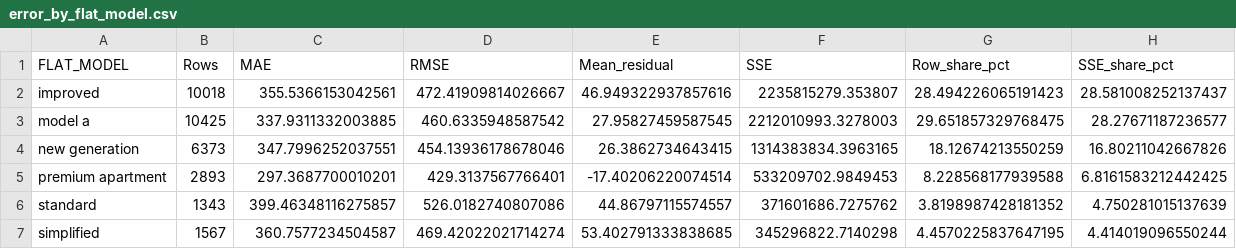
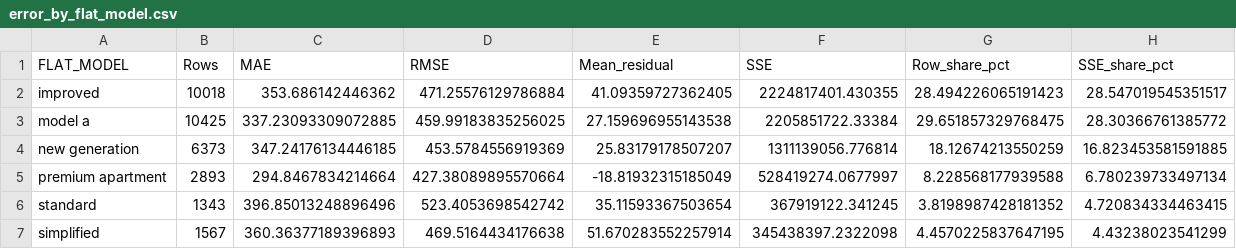
Before and after one commit to MuktaWagle/cs5228_team26, a CSV file: derived/error_analysis/error_by_flat_model.csv, drawn as a sheet; only a part is shown; the diff covers the shown part only.

```diff
--- a/derived/error_analysis/error_by_flat_model.csv
+++ b/derived/error_analysis/error_by_flat_model.csv
@@ -1,7 +1,7 @@
 FLAT_MODEL,Rows,MAE,RMSE,Mean_residual,SSE,Row_share_pct,SSE_share_pct
-improved,10018,355.5366153042561,472.41909814026667,46.949322937857616,2235815279.353807,28.494226065191423,28.581008252137437
-model a,10425,337.9311332003885,460.6335948587542,27.95827459587545,2212010993.3278003,29.651857329768475,28.27671187236577
-new generation,6373,347.7996252037551,454.13936178678046,26.3862734643415,1314383834.3963165,18.12674213550259,16.80211042667826
-premium apartment,2893,297.3687700010201,429.3137567766401,-17.40206220074514,533209702.9849453,8.228568177939588,6.8161583212442425
-standard,1343,399.46348116275857,526.0182740807086,44.86797115574557,371601686.7275762,3.8198987428181352,4.750281015137639
-simplified,1567,360.7577234504587,469.42022021714274,53.402791333838685,345296822.7140298,4.4570225837647195,4.414019096550244
+improved,10018,353.686142446362,471.25576129786884,41.09359727362405,2224817401.430355,28.494226065191423,28.547019545351517
+model a,10425,337.23093309072885,459.99183835256025,27.159696955143538,2205851722.33384,29.651857329768475,28.30366761385772
+new generation,6373,347.24176134446185,453.5784556919369,25.83179178507207,1311139056.776814,18.12674213550259,16.823453581591885
+premium apartment,2893,294.8467834214664,427.38089895570664,-18.81932315185049,528419274.0677997,8.228568177939588,6.780239733497134
+standard,1343,396.85013248896496,523.4053698542742,35.11593367503654,367919122.341245,3.8198987428181352,4.720834334463415
+simplified,1567,360.36377189396893,469.5164434176638,51.670283552257914,345438397.2322098,4.4570225837647195,4.43238023541299
```
Also changed, not shown: 70 edited cells elsewhere in this file, derived/error_analysis/error_by_approval_year.csv, derived/error_analysis/error_by_flat_type.csv, 35 other files.
